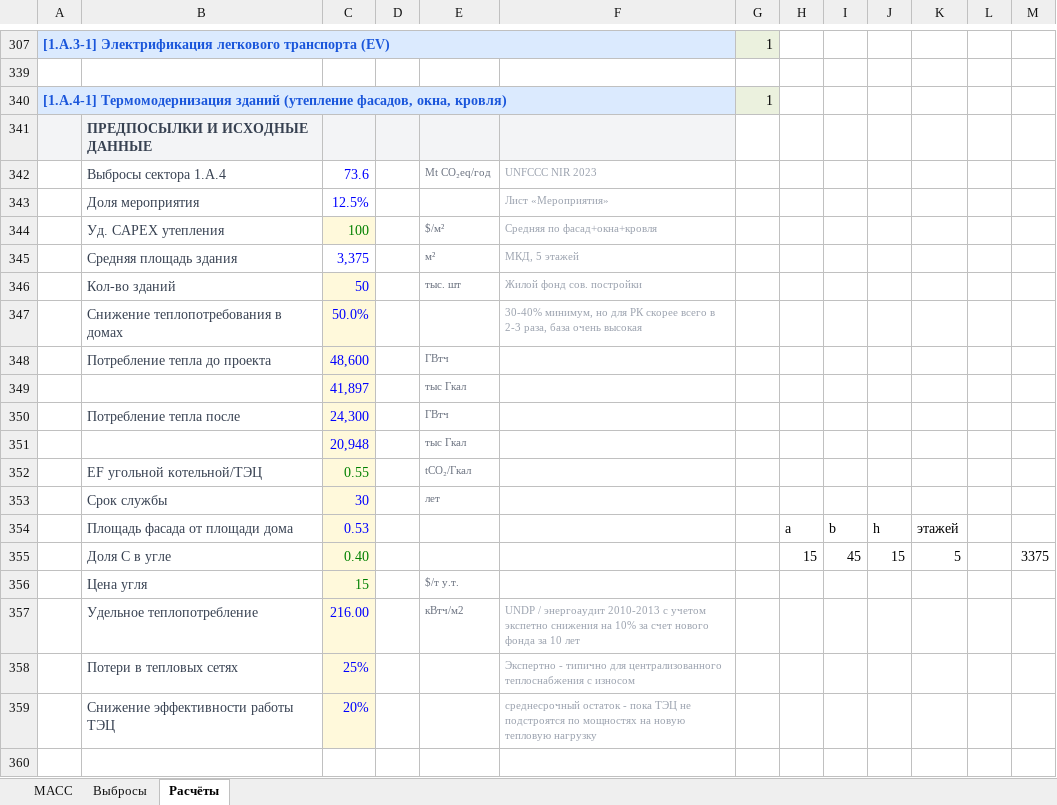
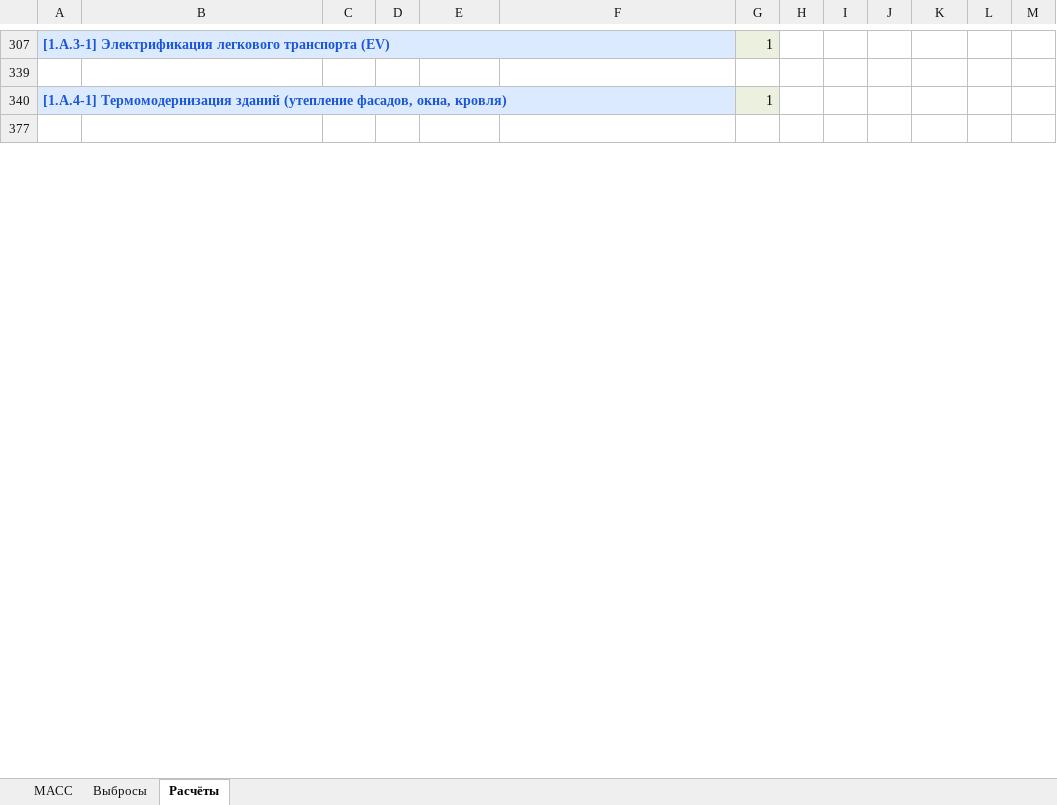
Before and after one commit to n1cke1/macc-online, an Excel workbook: MACC_KZ_29052026_rev.xlsx, sheet Расчёты, drawn as a sheet; only a part is shown, gaps mark what is left out; the shorter side is filled out with more unchanged rows; values as stored, in another font and other column widths than the file's, no borders; removed rows and columns are numbered as before the commit, all else as after; the diff covers the shown part only; the diff names each change by its address in the sheet, - before the commit and + after, or states it on an @@ line.

```diff
--- a/MACC_KZ_29052026_rev.xlsx (sheet Расчёты)
+++ b/MACC_KZ_29052026_rev.xlsx (sheet Расчёты)
@@ row 341 moved to row 728: ПРЕДПОСЫЛКИ И ИСХОДНЫЕ ДАННЫЕ @@
-row 342:  | Выбросы сектора 1.A.4 | 73.6 |  | Mt CO₂eq/год | UNFCCC NIR 2023
-row 343:  | Доля мероприятия | 12.5% |  |  | Лист «Мероприятия»
-row 344:  | Уд. CAPEX утепления | 100 |  | $/м² | Средняя по фасад+окна+кровля
-row 345:  | Средняя площадь здания | 3,375 |  | м² | МКД, 5 этажей
-row 346:  | Кол-во зданий | 50 |  | тыс. шт | Жилой фонд сов. постройки
-row 347:  | Снижение теплопотребования в домах | 50.0% |  |  | 30-40% минимум, но для РК скорее всего в 2-3 раза, база очень высокая
-row 348:  | Потребление тепла до проекта | 48,600 |  | ГВтч
-row 349:  |  | 41,897 |  | тыс Гкал
-row 350:  | Потребление тепла после | 24,300 |  | ГВтч
-row 351:  |  | 20,948 |  | тыс Гкал
-row 352:  | EF угольной котельной/ТЭЦ | 0.55 |  | tCO₂/Гкал
-row 353:  | Срок службы | 30 |  | лет
-row 354:  | Площадь фасада от площади дома | 0.53 |  |  |  |  | a | b | h | этажей
-row 355:  | Доля С в угле | 0.40 |  |  |  |  | 15 | 45 | 15 | 5 |  | 3375
-row 356:  | Цена угля | 15 |  | $/т у.т.
-row 357:  | Удельное теплопотребление | 216.00 |  | кВтч/м2 | UNDP / энергоаудит 2010-2013 с учетом экспетно снижения на 10% за счет нового фонда за 10 лет
-row 358:  | Потери в тепловых сетях | 25% |  |  | Экспертно - типично для централизованного теплоснабжения с износом
-row 359:  | Снижение эффективности работы ТЭЦ | 20% |  |  | среднесрочный остаток - пока ТЭЦ не подстроятся по мощностях на новую тепловую нагрузку
-row 360: (empty)
```
Also changed, not shown: 14 added rows, 10 removed rows, 4 moved rows and 4 hidden or unhidden rows elsewhere in this sheet, sheet MACC, hidden cells, 14 other files.
